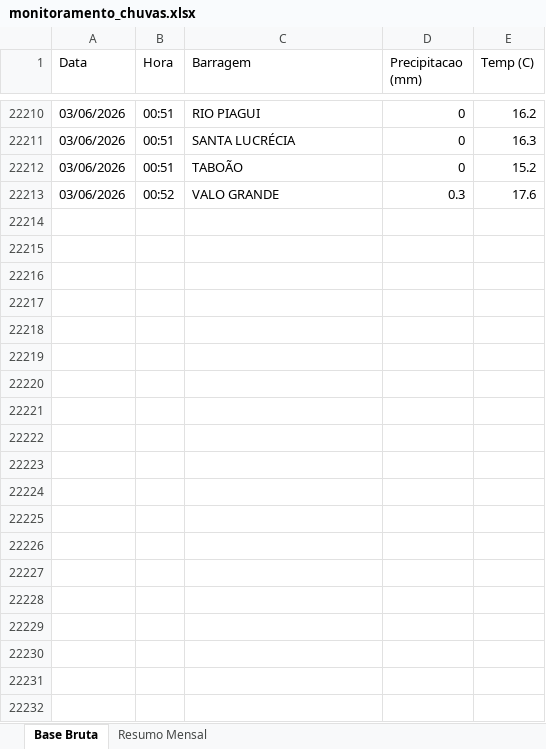
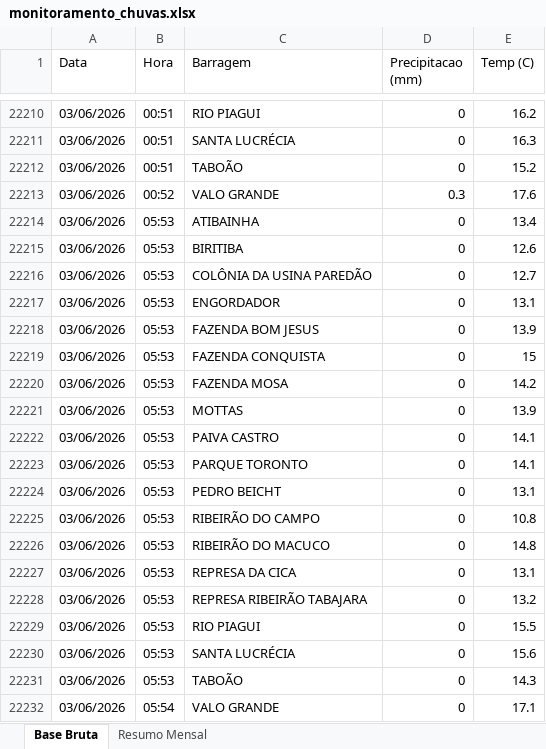
Before and after one commit to contatoleonardocdias-ctrl/monitoramento_barragens, an Excel workbook: monitoramento_chuvas.xlsx, sheet Base Bruta, drawn as a sheet; only a part is shown, gaps mark what is left out; values as stored, in another font and other column widths than the file's, no borders; the diff names each change by its address in the sheet, - before the commit and + after, or states it on an @@ line.

```diff
--- a/monitoramento_chuvas.xlsx (sheet Base Bruta)
+++ b/monitoramento_chuvas.xlsx (sheet Base Bruta)
+row 22214: 03/06/2026 | 05:53 | ATIBAINHA | 0 | 13.4
+row 22215: 03/06/2026 | 05:53 | BIRITIBA | 0 | 12.6
+row 22216: 03/06/2026 | 05:53 | COLÔNIA DA USINA PAREDÃO | 0 | 12.7
+row 22217: 03/06/2026 | 05:53 | ENGORDADOR | 0 | 13.1
+row 22218: 03/06/2026 | 05:53 | FAZENDA BOM JESUS | 0 | 13.9
+row 22219: 03/06/2026 | 05:53 | FAZENDA CONQUISTA | 0 | 15
+row 22220: 03/06/2026 | 05:53 | FAZENDA MOSA | 0 | 14.2
+row 22221: 03/06/2026 | 05:53 | MOTTAS | 0 | 13.9
+row 22222: 03/06/2026 | 05:53 | PAIVA CASTRO | 0 | 14.1
+row 22223: 03/06/2026 | 05:53 | PARQUE TORONTO | 0 | 14.1
+row 22224: 03/06/2026 | 05:53 | PEDRO BEICHT | 0 | 13.1
+row 22225: 03/06/2026 | 05:53 | RIBEIRÃO DO CAMPO | 0 | 10.8
+row 22226: 03/06/2026 | 05:53 | RIBEIRÃO DO MACUCO | 0 | 14.8
+row 22227: 03/06/2026 | 05:53 | REPRESA DA CICA | 0 | 13.1
+row 22228: 03/06/2026 | 05:53 | REPRESA RIBEIRÃO TABAJARA | 0 | 13.2
+row 22229: 03/06/2026 | 05:53 | RIO PIAGUI | 0 | 15.5
+row 22230: 03/06/2026 | 05:53 | SANTA LUCRÉCIA | 0 | 15.6
+row 22231: 03/06/2026 | 05:53 | TABOÃO | 0 | 14.3
+row 22232: 03/06/2026 | 05:54 | VALO GRANDE | 0 | 17.1
```
